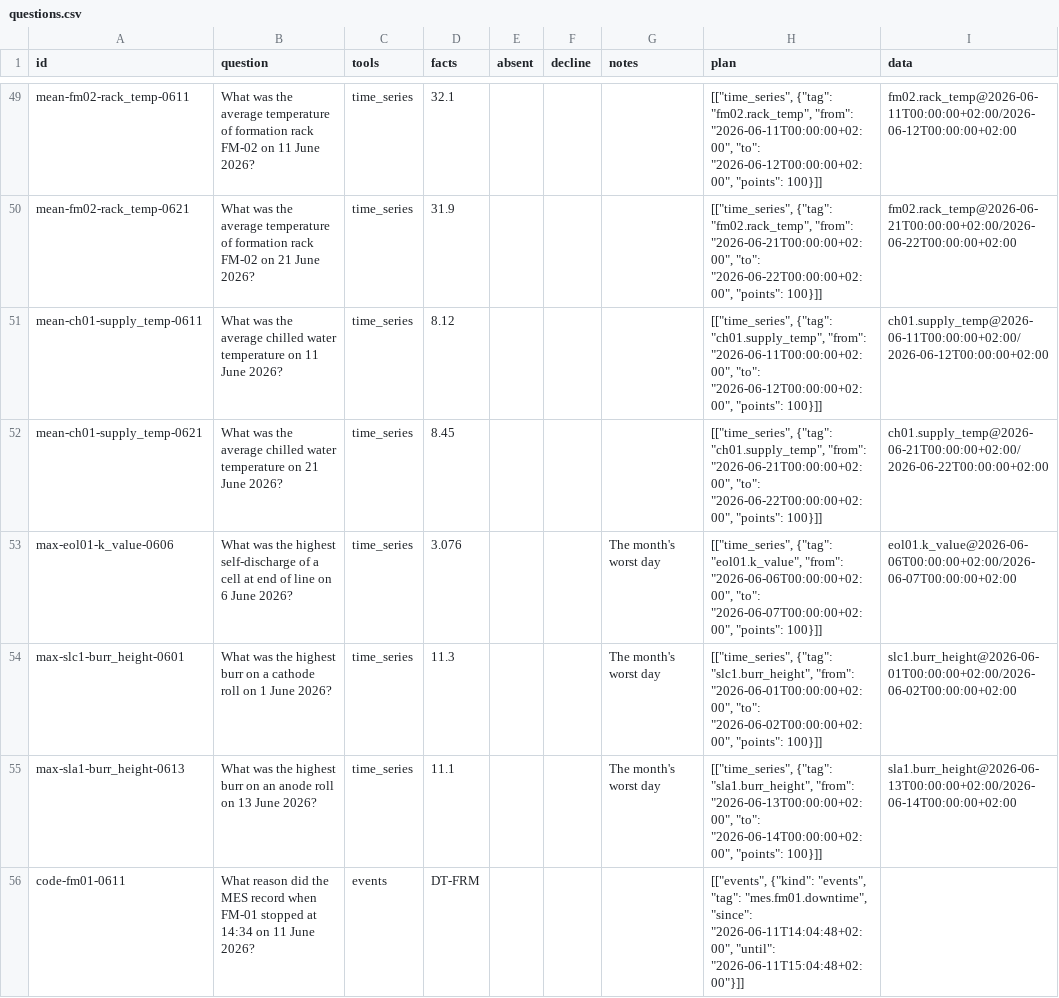
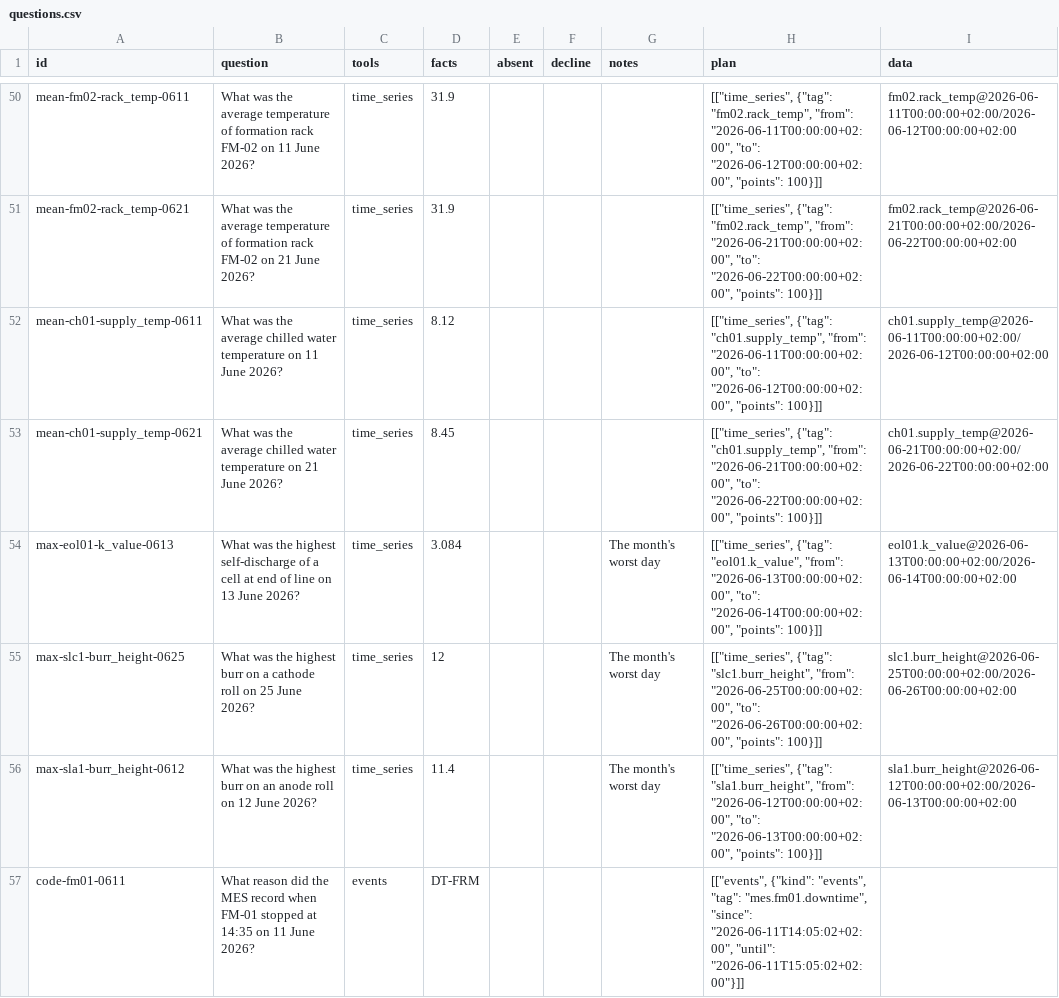
Before and after one commit to dipeshrohan/tiles, a CSV file: data/sample-plants/battery/copilot/questions.csv, drawn as a sheet; only a part is shown, gaps mark what is left out; addresses are those after the commit; the diff covers the shown part only; the diff names each change by its address in the sheet, - before the commit and + after, or states it on an @@ line.

```diff
--- a/data/sample-plants/battery/copilot/questions.csv
+++ b/data/sample-plants/battery/copilot/questions.csv
-D50 (facts): 32.1
+D50 (facts): 31.9
-A54 (id): max-eol01-k_value-0606
+A54 (id): max-eol01-k_value-0613
-B54 (question): …line on 6 June 2026?
+B54 (question): …line on 13 June 2026?
-D54 (facts): 3.076
+D54 (facts): 3.084
-H54 (plan): …"eol01.k_value", "from": "2026-06-06T00:00:00+02:00", "to": "2026-06-07T00:00:00+02:00", "points": 100}]]
+H54 (plan): …"eol01.k_value", "from": "2026-06-13T00:00:00+02:00", "to": "2026-06-14T00:00:00+02:00", "points": 100}]]
-I54 (data): eol01.k_value@2026-06-06T00:00:00+02:00/2026-06-07T00:00:00+02:00
+I54 (data): eol01.k_value@2026-06-13T00:00:00+02:00/2026-06-14T00:00:00+02:00
-A55 (id): max-slc1-burr_height-0601
+A55 (id): max-slc1-burr_height-0625
-B55 (question): …roll on 1 June 2026?
+B55 (question): …roll on 25 June 2026?
-D55 (facts): 11.3
+D55 (facts): 12
-H55 (plan): …"slc1.burr_height", "from": "2026-06-01T00:00:00+02:00", "to": "2026-06-02T00:00:00+02:00", "points": 100}]]
+H55 (plan): …"slc1.burr_height", "from": "2026-06-25T00:00:00+02:00", "to": "2026-06-26T00:00:00+02:00", "points": 100}]]
-I55 (data): slc1.burr_height@2026-06-01T00:00:00+02:00/2026-06-02T00:00:00+02:00
+I55 (data): slc1.burr_height@2026-06-25T00:00:00+02:00/2026-06-26T00:00:00+02:00
-A56 (id): max-sla1-burr_height-0613
+A56 (id): max-sla1-burr_height-0612
-B56 (question): …roll on 13 June 2026?
+B56 (question): …roll on 12 June 2026?
-D56 (facts): 11.1
+D56 (facts): 11.4
-H56 (plan): …"sla1.burr_height", "from": "2026-06-13T00:00:00+02:00", "to": "2026-06-14T00:00:00+02:00", "points": 100}]]
+H56 (plan): …"sla1.burr_height", "from": "2026-06-12T00:00:00+02:00", "to": "2026-06-13T00:00:00+02:00", "points": 100}]]
-I56 (data): sla1.burr_height@2026-06-13T00:00:00+02:00/2026-06-14T00:00:00+02:00
+I56 (data): sla1.burr_height@2026-06-12T00:00:00+02:00/2026-06-13T00:00:00+02:00
-B57 (question): …stopped at 14:34 on 11…
+B57 (question): …stopped at 14:35 on 11…
-H57 (plan): …"mes.fm01.downtime", "since": "2026-06-11T14:04:48+02:00", "until": "2026-06-11T15:04:48+02:00"}]]
+H57 (plan): …"mes.fm01.downtime", "since": "2026-06-11T14:05:02+02:00", "until": "2026-06-11T15:05:02+02:00"}]]
```
Also changed, not shown: 2 added rows, 1 removed row and 62 edited cells elsewhere in this file, data/sample-plants/battery/calendar/planned-stops.csv, data/sample-plants/battery/lab/peel.csv, 55 other files.
